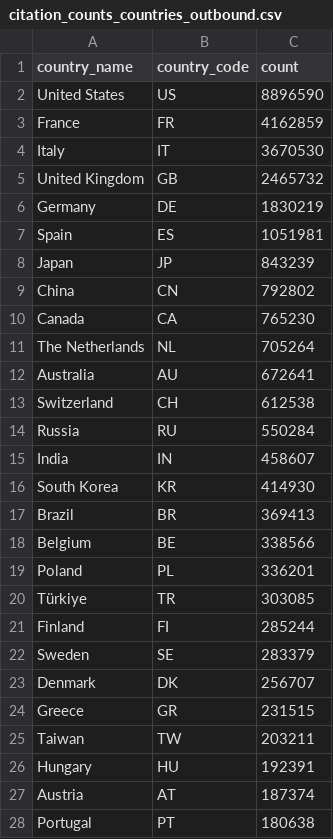
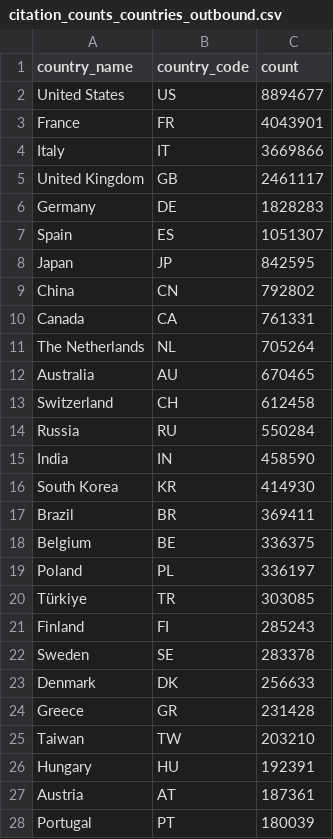
Before and after one commit to epistrephein-bot/open-sci-1a, a CSV file: data/citation_counts/UNIBO/citation_counts_countries_outbound.csv, drawn as a sheet; only a part is shown; the diff covers the shown part only.

```diff
--- a/data/citation_counts/UNIBO/citation_counts_countries_outbound.csv
+++ b/data/citation_counts/UNIBO/citation_counts_countries_outbound.csv
@@ -1,28 +1,28 @@
 country_name,country_code,count
-United States,US,8896590
-France,FR,4162859
-Italy,IT,3670530
-United Kingdom,GB,2465732
-Germany,DE,1830219
-Spain,ES,1051981
-Japan,JP,843239
+United States,US,8894677
+France,FR,4043901
+Italy,IT,3669866
+United Kingdom,GB,2461117
+Germany,DE,1828283
+Spain,ES,1051307
+Japan,JP,842595
 China,CN,792802
-Canada,CA,765230
+Canada,CA,761331
 The Netherlands,NL,705264
-Australia,AU,672641
-Switzerland,CH,612538
+Australia,AU,670465
+Switzerland,CH,612458
 Russia,RU,550284
-India,IN,458607
+India,IN,458590
 South Korea,KR,414930
-Brazil,BR,369413
-Belgium,BE,338566
-Poland,PL,336201
+Brazil,BR,369411
+Belgium,BE,336375
+Poland,PL,336197
 Türkiye,TR,303085
-Finland,FI,285244
-Sweden,SE,283379
-Denmark,DK,256707
-Greece,GR,231515
-Taiwan,TW,203211
+Finland,FI,285243
+Sweden,SE,283378
+Denmark,DK,256633
+Greece,GR,231428
+Taiwan,TW,203210
 Hungary,HU,192391
-Austria,AT,187374
-Portugal,PT,180638
+Austria,AT,187361
+Portugal,PT,180039
```
Also changed, not shown: 2 added rows, 2 removed rows and 31 edited cells elsewhere in this file, data/citation_counts/SNS/citation_counts_countries_inbound.csv, data/citation_counts/SNS/citation_counts_countries_outbound.csv, 28 other files.
